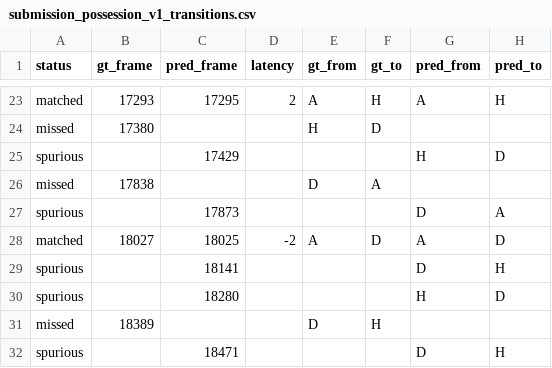
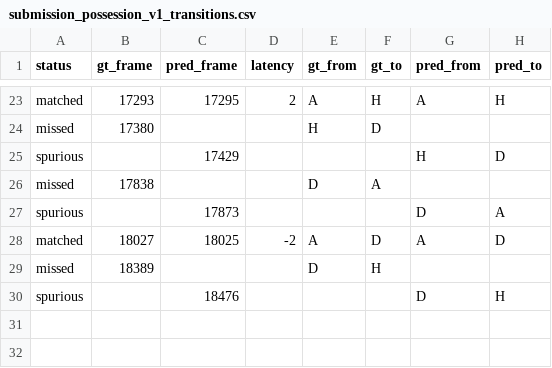
Before and after one commit to debjyotydasgupta-collab/more-than-a-hack-2027-possession, a CSV file: evaluation/reports/submission_possession_v1_transitions.csv, drawn as a sheet; only a part is shown, gaps mark what is left out.

```diff
--- a/evaluation/reports/submission_possession_v1_transitions.csv
+++ b/evaluation/reports/submission_possession_v1_transitions.csv
@@ -28,5 +28,3 @@ spurious,,17873,,,,D,A
 matched,18027,18025,-2,A,D,A,D
-spurious,,18141,,,,D,H
-spurious,,18280,,,,H,D
 missed,18389,,,D,H,,
-spurious,,18471,,,,D,H
+spurious,,18476,,,,D,H
```
Also changed, not shown: evaluation/scoreboard.csv, 4 other files.
